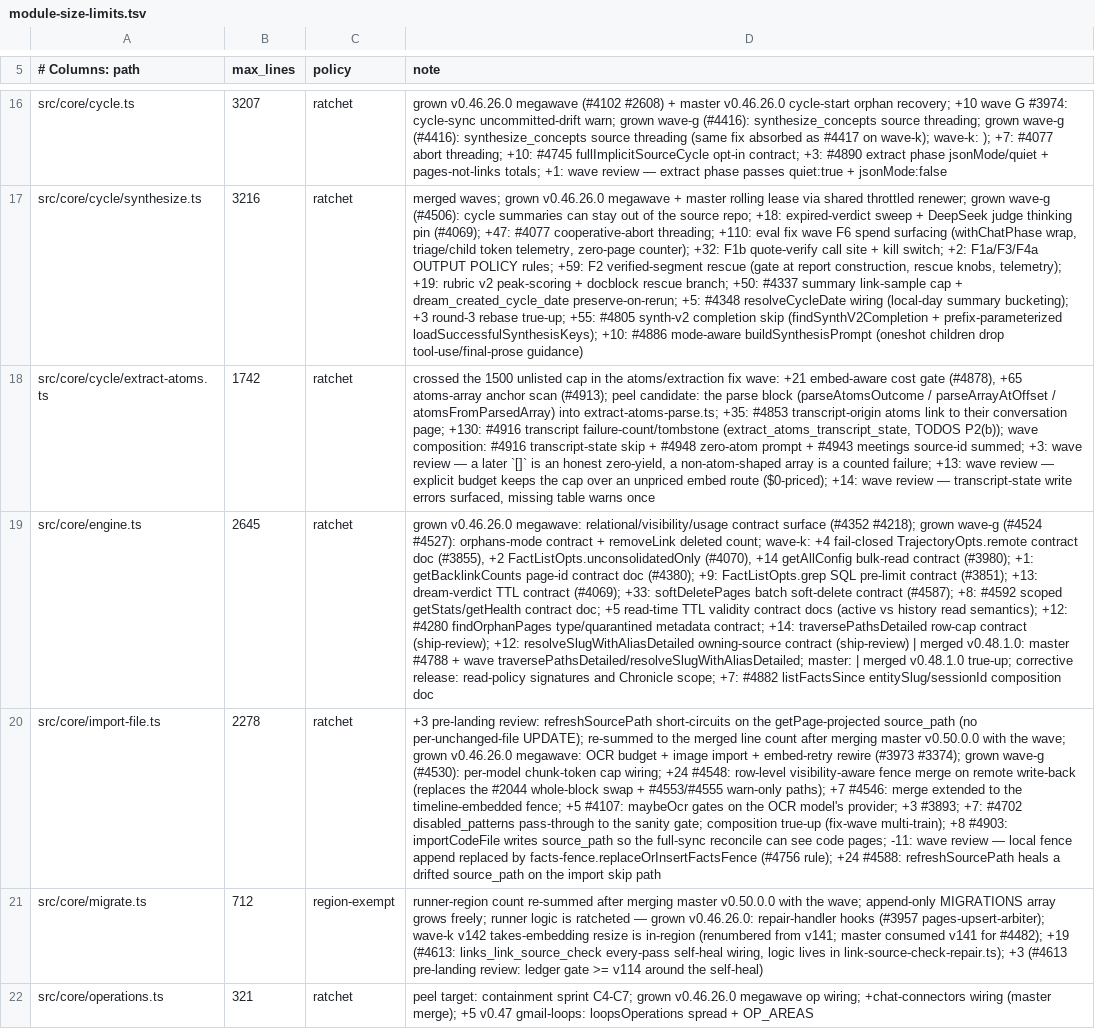
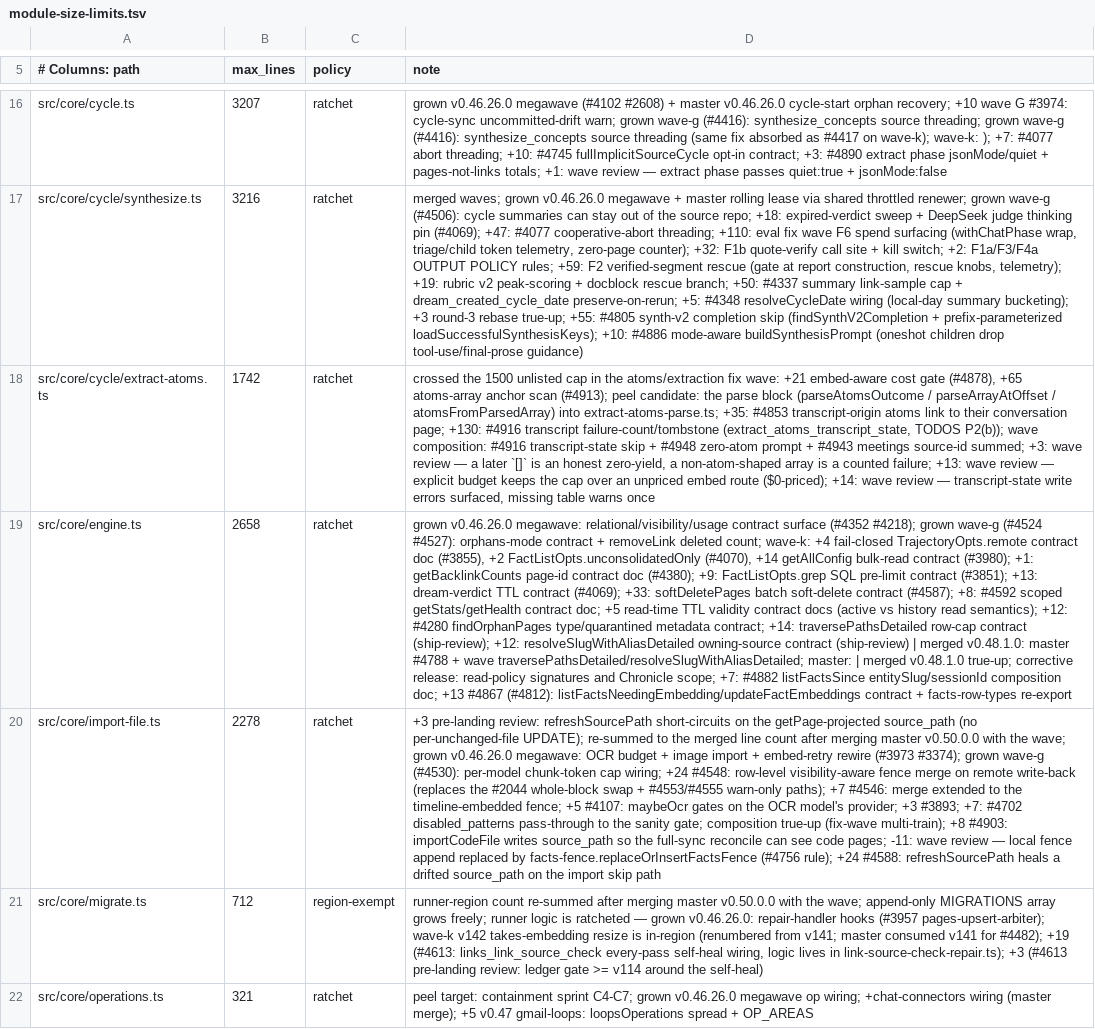
Before and after one commit to JamesSparkMojo/gbrain, a TSV file: scripts/module-size-limits.tsv, drawn as a sheet; only a part is shown, gaps mark what is left out; the diff covers the shown part only; the diff names each change by its address in the sheet, - before the commit and + after, or states it on an @@ line.

Commit message:
fix(embed): --stale --facts backfills fact rows that never got a vector (#4867)
Facts embed at write time only, so a row written keyless / during a provider
outage / under a budget cap stayed embedding IS NULL forever (nothing on master
could fill it; migrate embeddings --status counted it as facts_pending). Adds
embedStaleFacts (id-keyset drain, same predicate as the facts_pending counter,
bare fact text = write-time space) behind `gbrain embed --stale --facts
[--dry-run] [--source ID]` with listFactsNeedingEmbedding/updateFactEmbeddings
on both engines (jsonb recordset writer, halfvec cast probe on Postgres).
Rework over the PR: INTERFACE_METHODS pins the two new engine methods, embed
help row, the facts branch refuses --background (chunk-only job) instead of
silently ignoring it, and the post-migration self-heal copy no longer claims
facts re-embed on their next write (they don't; it now names this command).

Co-Authored-By: Mr-B-1 <Mr-B-1@users.noreply.github.com>
(cherry picked from commit 4cb932bfcb9b1b968985442bfcedf619a6e828b6)

```diff
--- a/scripts/module-size-limits.tsv
+++ b/scripts/module-size-limits.tsv
-B19 (max_lines): 2645
+B19 (max_lines): 2658
-D19 (note): …entitySlug/sessionId composition doc
+D19 (note): …entitySlug/sessionId composition doc; +13 #4867 (#4812): listFactsNeedingEmbedding/updateFactEmbeddings contract + facts-row-types re-export
```
Also changed, not shown: 8 edited cells elsewhere in this file, 23 other files.
